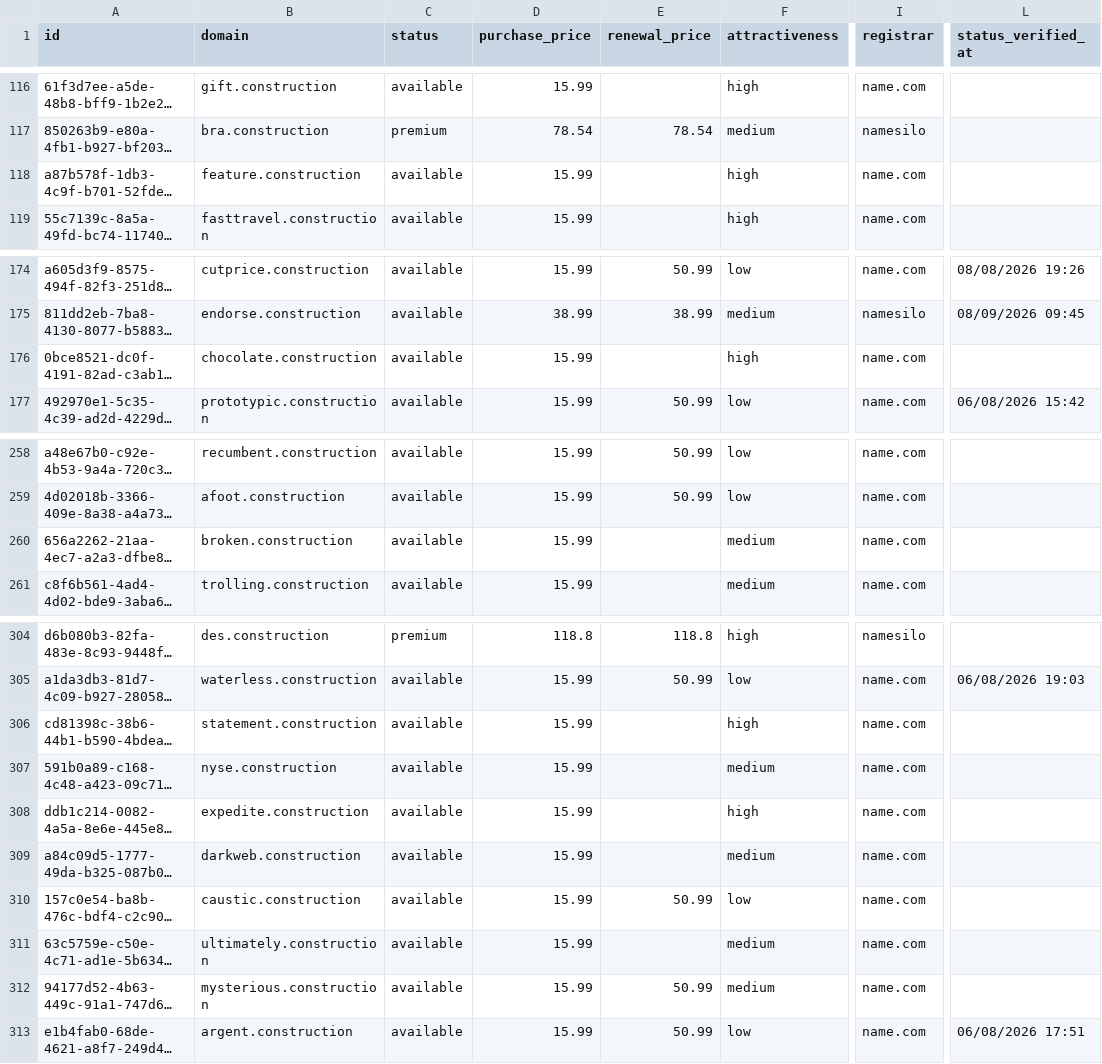
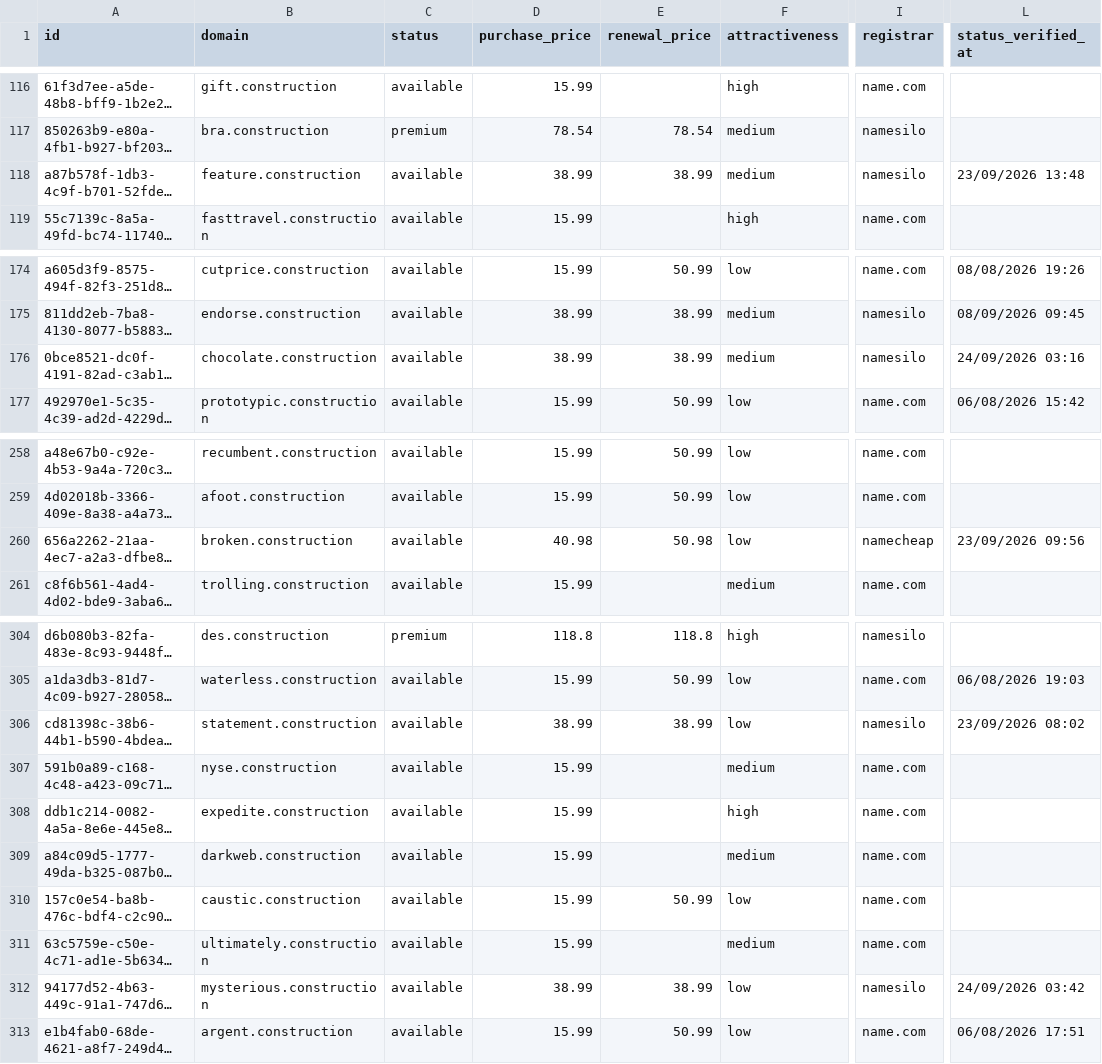
Before and after one commit to UniqueDomains/construction-oneword-domains, a CSV file: construction.csv, drawn as a sheet; only a part is shown, gaps mark what is left out; long unchanged cells end in …; the diff covers the shown part only; the diff names each change by its address in the sheet, - before the commit and + after, or states it on an @@ line.

```diff
--- a/construction.csv
+++ b/construction.csv
-D118 (purchase_price): 15.99
+D118 (purchase_price): 38.99
-E118 (renewal_price): (empty)
+E118 (renewal_price): 38.99
-F118 (attractiveness): high
+F118 (attractiveness): medium
-I118 (registrar): name.com
+I118 (registrar): namesilo
-L118 (status_verified_at): (empty)
+L118 (status_verified_at): 23/09/2026 13:48
-D176 (purchase_price): 15.99
+D176 (purchase_price): 38.99
-E176 (renewal_price): (empty)
+E176 (renewal_price): 38.99
-F176 (attractiveness): high
+F176 (attractiveness): medium
-I176 (registrar): name.com
+I176 (registrar): namesilo
-L176 (status_verified_at): (empty)
+L176 (status_verified_at): 24/09/2026 03:16
-D260 (purchase_price): 15.99
+D260 (purchase_price): 40.98
-E260 (renewal_price): (empty)
+E260 (renewal_price): 50.98
-F260 (attractiveness): medium
+F260 (attractiveness): low
-I260 (registrar): name.com
+I260 (registrar): namecheap
-L260 (status_verified_at): (empty)
+L260 (status_verified_at): 23/09/2026 09:56
-D306 (purchase_price): 15.99
+D306 (purchase_price): 38.99
-E306 (renewal_price): (empty)
+E306 (renewal_price): 38.99
-F306 (attractiveness): high
+F306 (attractiveness): low
-I306 (registrar): name.com
+I306 (registrar): namesilo
-L306 (status_verified_at): (empty)
+L306 (status_verified_at): 23/09/2026 08:02
-D312 (purchase_price): 15.99
+D312 (purchase_price): 38.99
-E312 (renewal_price): 50.99
+E312 (renewal_price): 38.99
-F312 (attractiveness): medium
+F312 (attractiveness): low
-I312 (registrar): name.com
+I312 (registrar): namesilo
-L312 (status_verified_at): (empty)
+L312 (status_verified_at): 24/09/2026 03:42
```
Also changed, not shown: 2 added rows, 2 removed rows and 135 edited cells elsewhere in this file, 4 other files.
